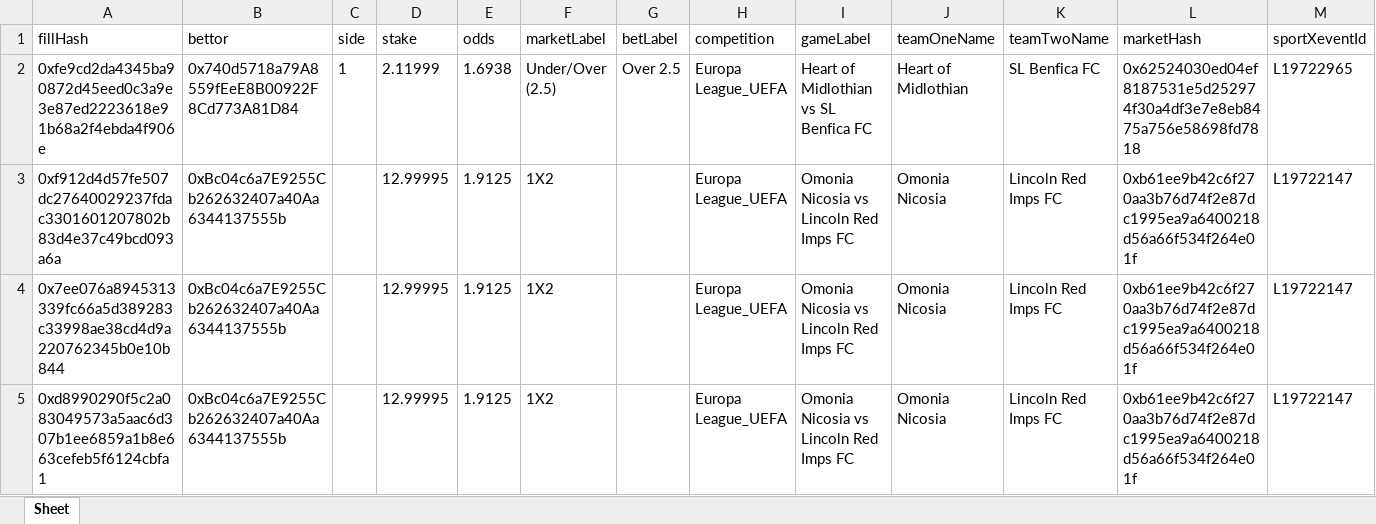
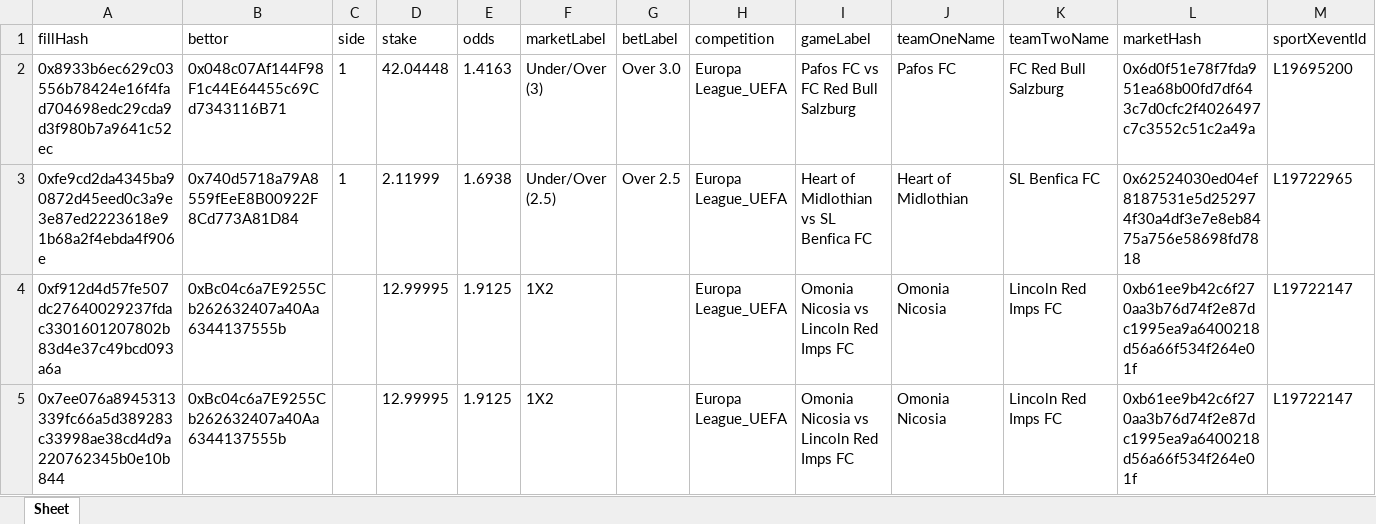
Before and after one commit to aimidas1/transactions_sxbet, an Excel workbook: data/sxbet/ligas/Europa League_UEFA/trades.xlsx, sheet Sheet, drawn as a sheet; only a part is shown; the shorter side is filled out with more unchanged rows; values as stored, in another font and other column widths than the file's, no borders; rows hold the shown columns only; the diff names each change by its address in the sheet, - before the commit and + after, or states it on an @@ line.

Commit message:
Update soccer trades 2026-08-12 16:03:19 UTC

```diff
--- a/data/sxbet/ligas/Europa League_UEFA/trades.xlsx (sheet Sheet)
+++ b/data/sxbet/ligas/Europa League_UEFA/trades.xlsx (sheet Sheet)
+row 2: 0x8933b6ec629c03556b78424e16f4fad704698edc29cda9d3f980b7a9641c52ec | 0x048c07Af144F98F1c44E64455c69Cd7343116B71 | 1 | 42.04448 | 1.4163 | Under/Over (3) | Over 3.0 | Europa League_UEFA | Pafos FC vs FC Red Bull Salzburg | Pafos FC | FC Red Bull Salzburg | 0x6d0f51e78f7fda951ea68b00fd7df643c7d0cfc2f4026497c7c3552c51c2a49a | L19695200
```
Also changed, not shown: data/sxbet/ligas/Copa Libertadores/trades.xlsx, data/sxbet/ligas/Copa Sudamericana/trades.xlsx, 11 other files.
